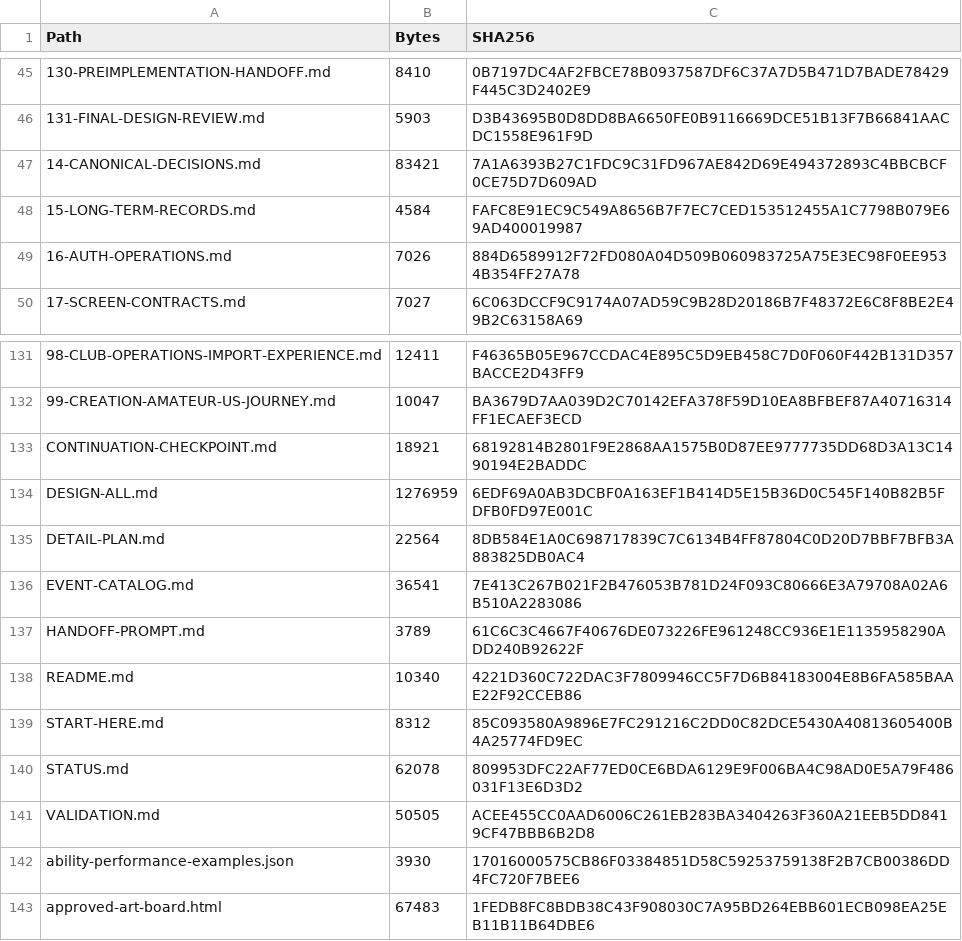
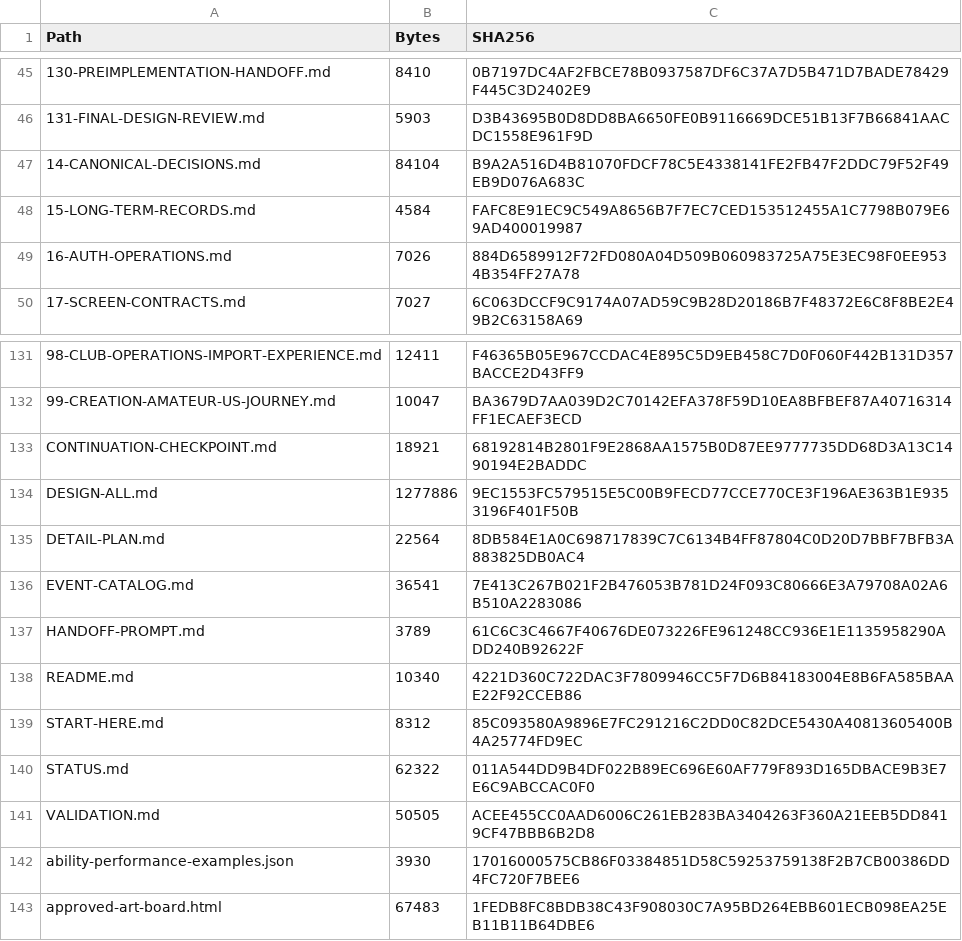
Before and after one commit to bossxor/baseball_Career, a CSV file: docs/design/MANIFEST-SHA256.csv, drawn as a sheet; only a part is shown, gaps mark what is left out; the diff names each change by its address in the sheet, - before the commit and + after, or states it on an @@ line.

```diff
--- a/docs/design/MANIFEST-SHA256.csv
+++ b/docs/design/MANIFEST-SHA256.csv
-B47 (Bytes): 83421
+B47 (Bytes): 84104
-C47 (SHA256): 7A1A6393B27C1FDC9C31FD967AE842D69E494372893C4BBCBCF0CE75D7D609AD
+C47 (SHA256): B9A2A516D4B81070FDCF78C5E4338141FE2FB47F2DDC79F52F49EB9D076A683C
-B134 (Bytes): 1276959
+B134 (Bytes): 1277886
-C134 (SHA256): 6EDF69A0AB3DCBF0A163EF1B414D5E15B36D0C545F140B82B5FDFB0FD97E001C
+C134 (SHA256): 9EC1553FC579515E5C00B9FECD77CCE770CE3F196AE363B1E9353196F401F50B
-B140 (Bytes): 62078
+B140 (Bytes): 62322
-C140 (SHA256): 809953DFC22AF77ED0CE6BDA6129E9F006BA4C98AD0E5A79F486031F13E6D3D2
+C140 (SHA256): 011A544DD9B4DF022B89EC696E60AF779F893D165DBACE9B3E7E6C9ABCCAC0F0
```
Also changed, not shown: 42 other files.
